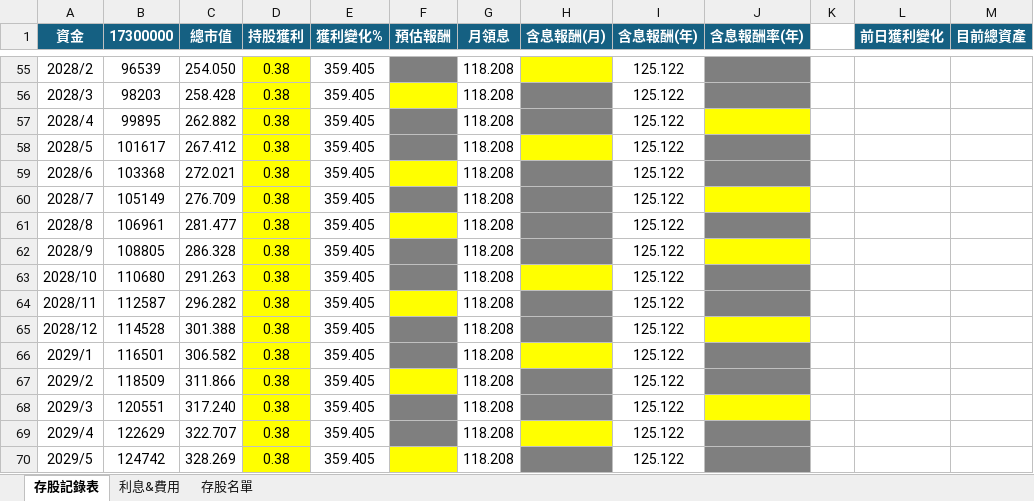
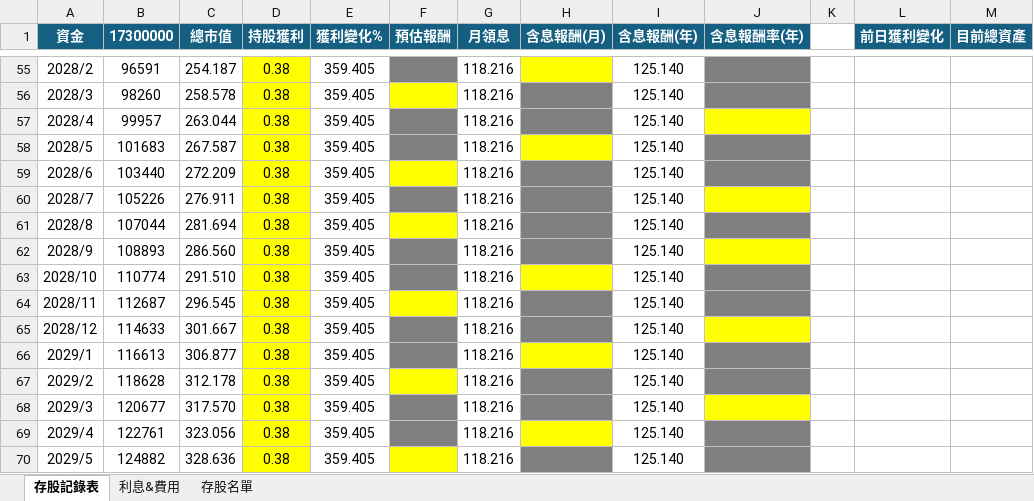
Before and after one commit to IanShih0806/stock-portfolio, an Excel workbook: portfolio.xlsx, sheet 存股記錄表, drawn as a sheet; only a part is shown, gaps mark what is left out; values as stored, in another font and other column widths than the file's, no borders; charts and pictures and conditional formats not drawn; the diff covers the shown part only; the diff names each change by its address in the sheet, - before the commit and + after, or states it on an @@ line.

```diff
--- a/portfolio.xlsx (sheet 存股記錄表)
+++ b/portfolio.xlsx (sheet 存股記錄表)
-B55 (17300000): 96539
+B55 (17300000): 96591
-C55 (總市值): 254.050
+C55 (總市值): 254.187
-G55:G70 (月領息): 118.208
+G55:G70 (月領息): 118.216
-I55:I70 (含息報酬(年)): 125.122
+I55:I70 (含息報酬(年)): 125.140
-B56 (17300000): 98203
+B56 (17300000): 98260
-C56 (總市值): 258.428
+C56 (總市值): 258.578
-B57 (17300000): 99895
+B57 (17300000): 99957
-C57 (總市值): 262.882
+C57 (總市值): 263.044
-B58 (17300000): 101617
+B58 (17300000): 101683
-C58 (總市值): 267.412
+C58 (總市值): 267.587
-B59 (17300000): 103368
+B59 (17300000): 103440
-C59 (總市值): 272.021
+C59 (總市值): 272.209
-B60 (17300000): 105149
+B60 (17300000): 105226
-C60 (總市值): 276.709
+C60 (總市值): 276.911
-B61 (17300000): 106961
+B61 (17300000): 107044
-C61 (總市值): 281.477
+C61 (總市值): 281.694
-B62 (17300000): 108805
+B62 (17300000): 108893
-C62 (總市值): 286.328
+C62 (總市值): 286.560
-B63 (17300000): 110680
+B63 (17300000): 110774
-C63 (總市值): 291.263
+C63 (總市值): 291.510
-B64 (17300000): 112587
+B64 (17300000): 112687
-C64 (總市值): 296.282
+C64 (總市值): 296.545
-B65 (17300000): 114528
+B65 (17300000): 114633
-C65 (總市值): 301.388
+C65 (總市值): 301.667
-B66 (17300000): 116501
+B66 (17300000): 116613
-C66 (總市值): 306.582
+C66 (總市值): 306.877
-B67 (17300000): 118509
+B67 (17300000): 118628
-C67 (總市值): 311.866
+C67 (總市值): 312.178
-B68 (17300000): 120551
+B68 (17300000): 120677
-C68 (總市值): 317.240
+C68 (總市值): 317.570
-B69 (17300000): 122629
+B69 (17300000): 122761
-C69 (總市值): 322.707
+C69 (總市值): 323.056
-B70 (17300000): 124742
+B70 (17300000): 124882
-C70 (總市值): 328.269
+C70 (總市值): 328.636
```
Also changed, not shown: 293 edited cells elsewhere in this sheet, sheet 存股名單, sheet 利息&費用, 3 other files.
